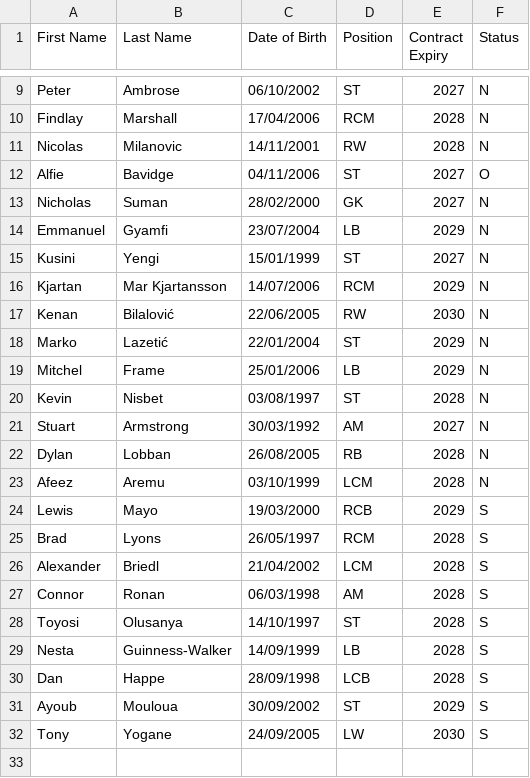
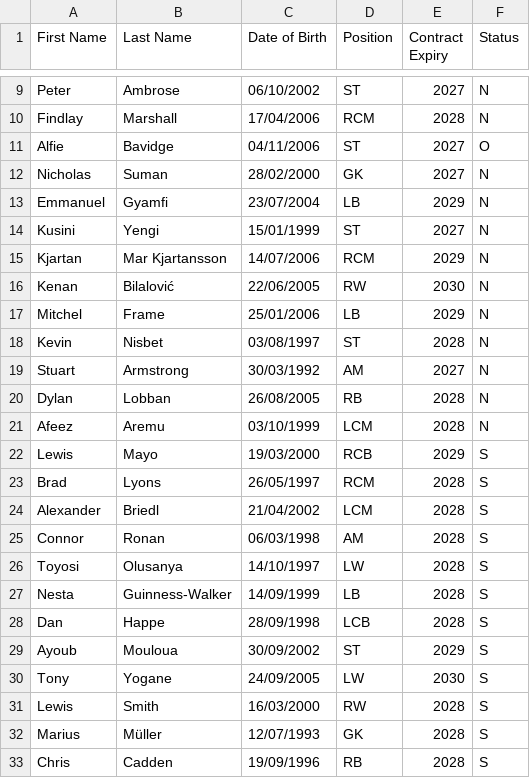
Before and after one commit to smilingdemon/squad-analysis, a CSV file: aberdeen433.csv, drawn as a sheet; only a part is shown, gaps mark what is left out.

```diff
--- a/aberdeen433.csv
+++ b/aberdeen433.csv
@@ -10,3 +10,2 @@ Peter,Ambrose,06/10/2002,ST,2027,N
 Findlay,Marshall,17/04/2006,RCM,2028,N
-Nicolas,Milanovic,14/11/2001,RW,2028,N
 Alfie,Bavidge,04/11/2006,ST,2027,O
@@ -17,3 +16,2 @@ Kjartan, Mar Kjartansson,14/07/2006,RCM,2029,N
 Kenan,Bilalović,22/06/2005,RW,2030,N
-Marko,Lazetić,22/01/2004,ST,2029,N
 Mitchel,Frame,25/01/2006,LB,2029,N
@@ -27,3 +25,3 @@ Alexander,Briedl,21/04/2002,LCM,2028,S
 Connor,Ronan,06/03/1998,AM,2028,S
-Toyosi,Olusanya,14/10/1997,ST,2028,S
+Toyosi,Olusanya,14/10/1997,LW,2028,S
 Nesta,Guinness-Walker,14/09/1999,LB,2028,S
@@ -32 +30,4 @@ Ayoub,Mouloua,30/09/2002,ST,2029,S
 Tony,Yogane,24/09/2005,LW,2030,S
+Lewis,Smith,16/03/2000,RW,2028,S
+Marius,Müller,12/07/1993,GK,2028,S
+Chris,Cadden,19/09/1996,RB,2028,S
```
Also changed, not shown: aberdeen.csv, 4 other files.
